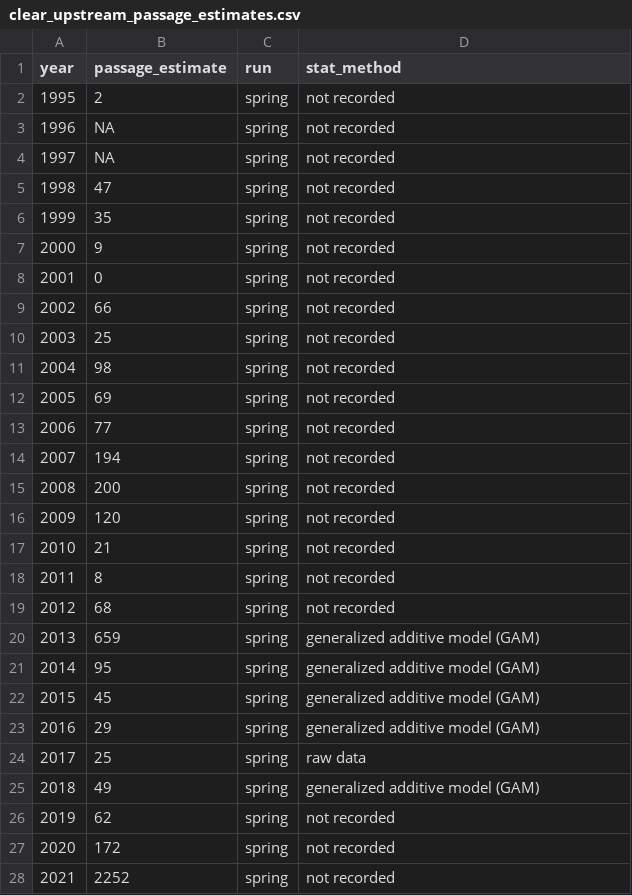
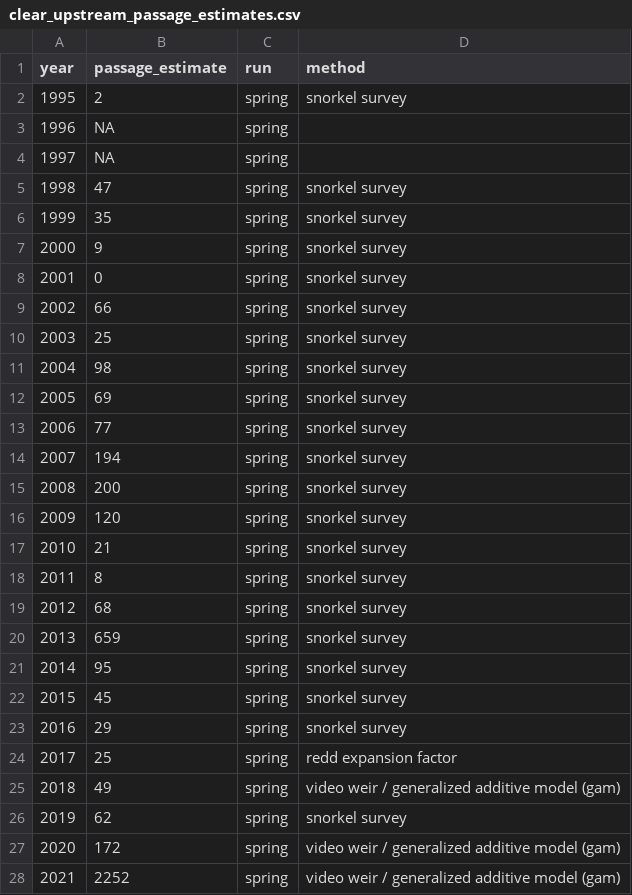
Before and after one commit to SRJPE/jpe-clear-adult-edi, a CSV file: data/clear_upstream_passage_estimates.csv, drawn as a sheet; only a part is shown; the diff covers the shown part only.

Commit message:
writes clean up estimate csv into /data folder

```diff
--- a/data/clear_upstream_passage_estimates.csv
+++ b/data/clear_upstream_passage_estimates.csv
@@ -1,28 +1,28 @@
-"year","passage_estimate","run","stat_method"
-1995,2,"spring","not recorded"
-1996,NA,"spring","not recorded"
-1997,NA,"spring","not recorded"
-1998,47,"spring","not recorded"
-1999,35,"spring","not recorded"
-2000,9,"spring","not recorded"
-2001,0,"spring","not recorded"
-2002,66,"spring","not recorded"
-2003,25,"spring","not recorded"
-2004,98,"spring","not recorded"
-2005,69,"spring","not recorded"
-2006,77,"spring","not recorded"
-2007,194,"spring","not recorded"
-2008,200,"spring","not recorded"
-2009,120,"spring","not recorded"
-2010,21,"spring","not recorded"
-2011,8,"spring","not recorded"
-2012,68,"spring","not recorded"
-2013,659,"spring","generalized additive model (GAM)"
-2014,95,"spring","generalized additive model (GAM)"
-2015,45,"spring","generalized additive model (GAM)"
-2016,29,"spring","generalized additive model (GAM)"
-2017,25,"spring","raw data"
-2018,49,"spring","generalized additive model (GAM)"
-2019,62,"spring","not recorded"
-2020,172,"spring","not recorded"
-2021,2252,"spring","not recorded"
+year,passage_estimate,run,method
+1995,2,spring,snorkel survey
+1996,NA,spring,
+1997,NA,spring,
+1998,47,spring,snorkel survey
+1999,35,spring,snorkel survey
+2000,9,spring,snorkel survey
+2001,0,spring,snorkel survey
+2002,66,spring,snorkel survey
+2003,25,spring,snorkel survey
+2004,98,spring,snorkel survey
+2005,69,spring,snorkel survey
+2006,77,spring,snorkel survey
+2007,194,spring,snorkel survey
+2008,200,spring,snorkel survey
+2009,120,spring,snorkel survey
+2010,21,spring,snorkel survey
+2011,8,spring,snorkel survey
+2012,68,spring,snorkel survey
+2013,659,spring,snorkel survey
+2014,95,spring,snorkel survey
+2015,45,spring,snorkel survey
+2016,29,spring,snorkel survey
+2017,25,spring,redd expansion factor
+2018,49,spring,video weir / generalized additive model (gam)
+2019,62,spring,snorkel survey
+2020,172,spring,video weir / generalized additive model (gam)
+2021,2252,spring,video weir / generalized additive model (gam)
```
Also changed, not shown: 2 added rows elsewhere in this file.
